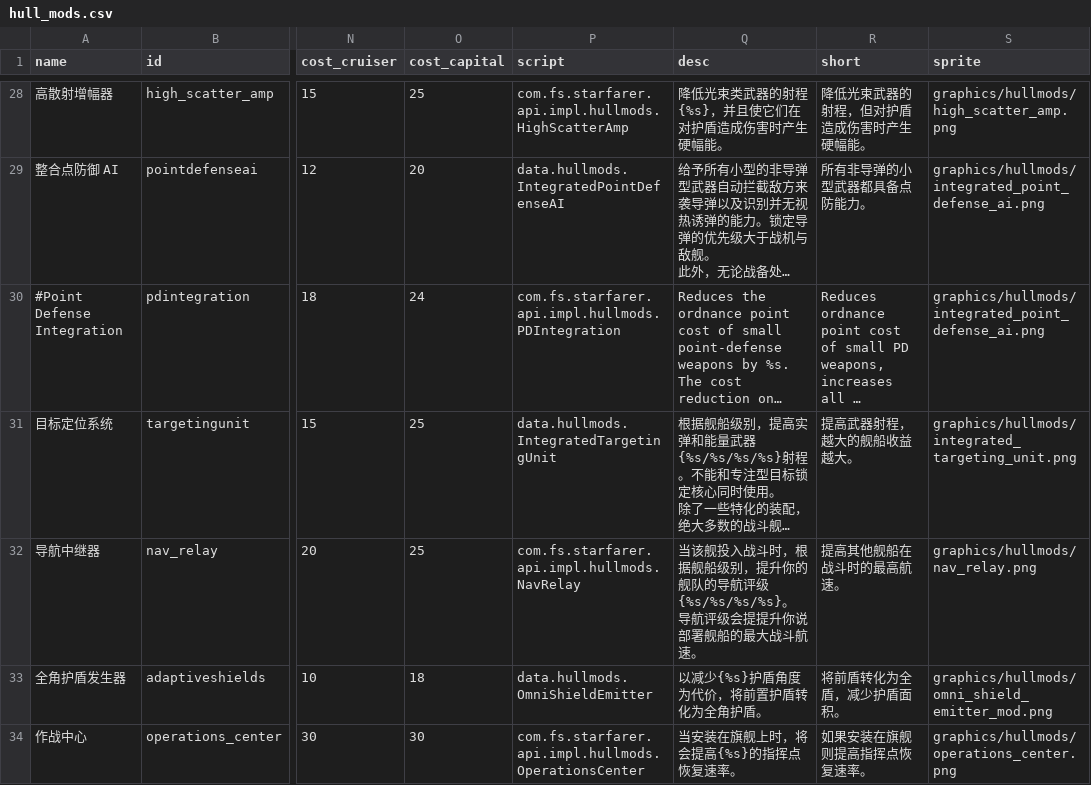
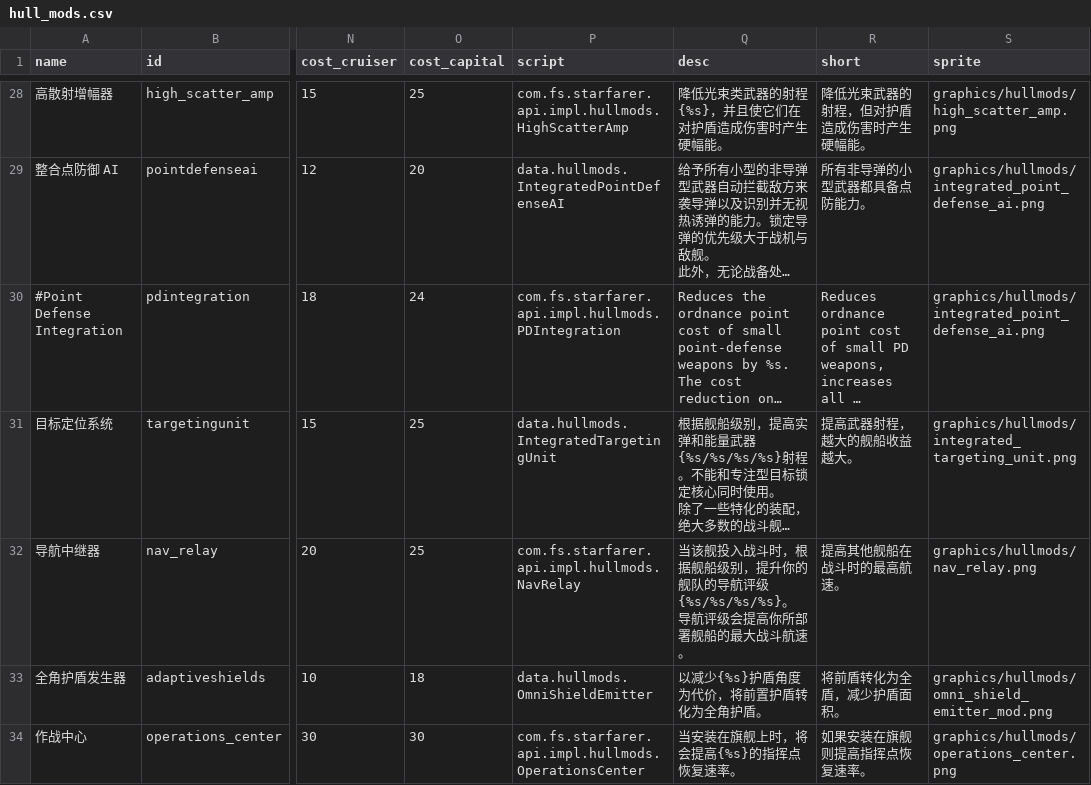
Before and after one commit to TruthOriginem/Starsector-0951-Localization, a CSV file: localization/data/hullmods/hull_mods.csv, drawn as a sheet; only a part is shown, gaps mark what is left out; long unchanged cells end in …; the diff names each change by its address in the sheet, - before the commit and + after, or states it on an @@ line.

Commit message:
修复hullmods语句

```diff
--- a/localization/data/hullmods/hull_mods.csv
+++ b/localization/data/hullmods/hull_mods.csv
-Q32 (desc): …评级会提提升你说部署舰船…
+Q32 (desc): …评级会提高你所部署舰船…
```
